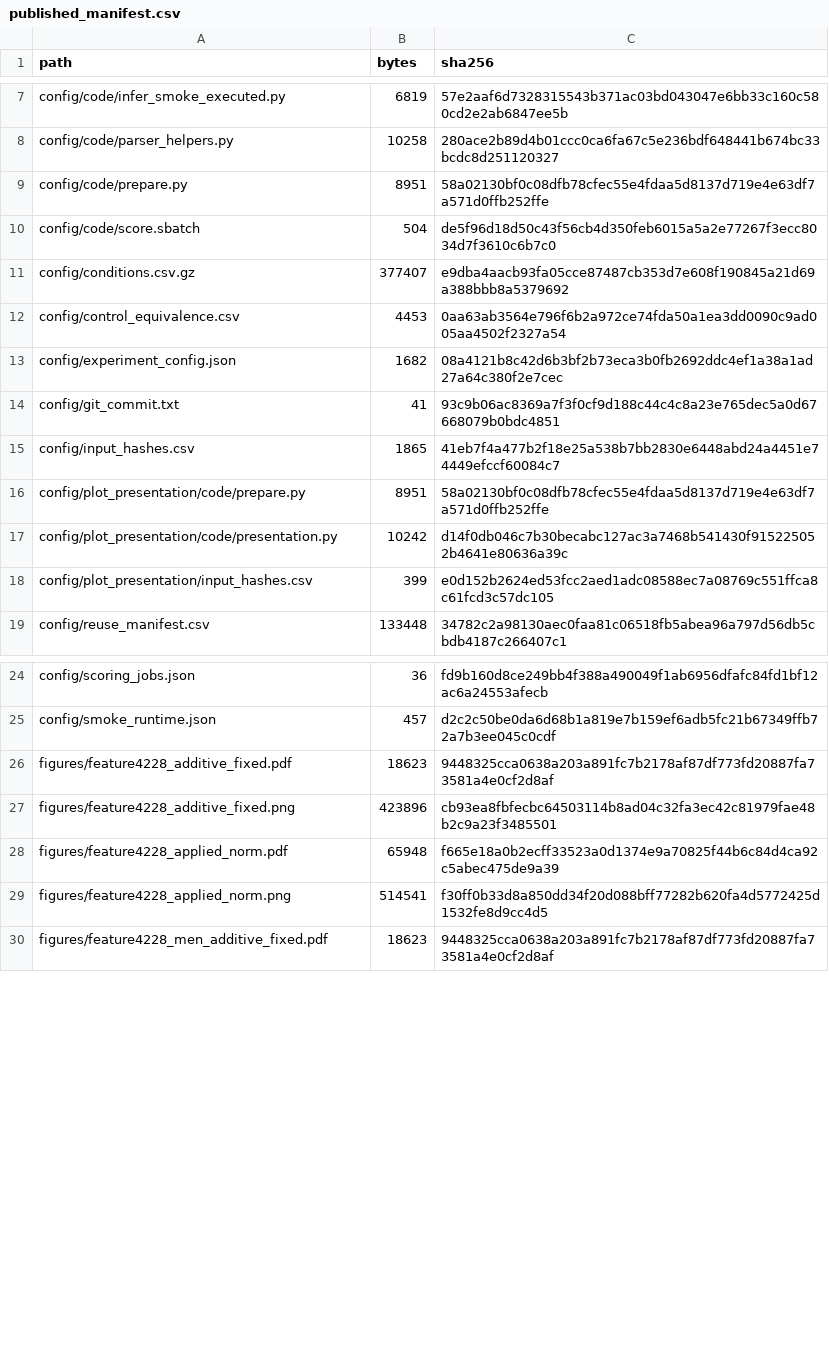
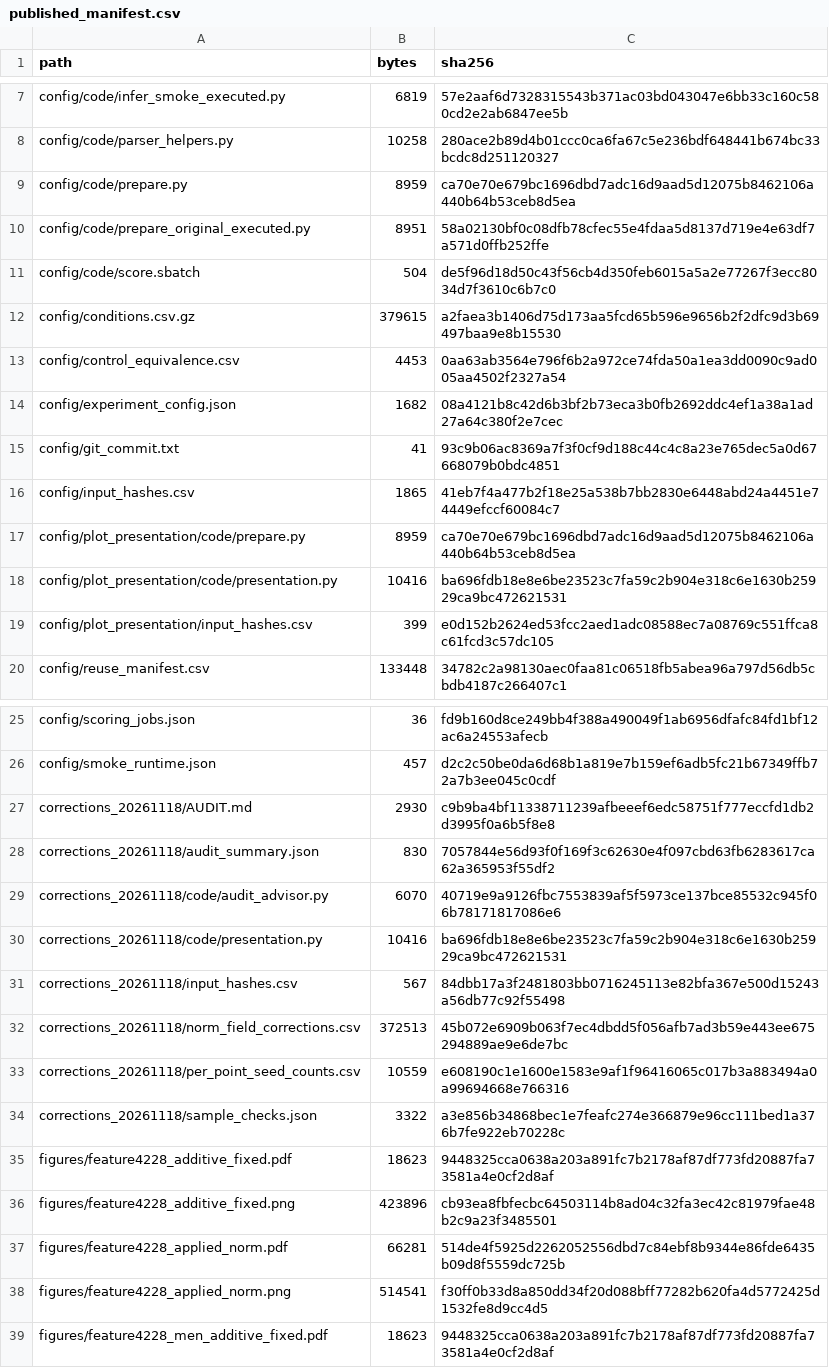
Before and after one commit to ele906/debiasing, a CSV file: reports/mid0_additive_smoke_20261114/beard_dose_response_4228/published_manifest.csv, drawn as a sheet; only a part is shown, gaps mark what is left out; the diff covers the shown part only.

```diff
--- a/reports/mid0_additive_smoke_20261114/beard_dose_response_4228/published_manifest.csv
+++ b/reports/mid0_additive_smoke_20261114/beard_dose_response_4228/published_manifest.csv
@@ -8,5 +8,6 @@ config/code/infer_smoke_executed.py,6819,57e2aaf6d7328315543b371ac03bd043047e6bb
 config/code/parser_helpers.py,10258,280ace2b89d4b01ccc0ca6fa67c5e236bdf648441b674bc33bcdc8d251120327
-config/code/prepare.py,8951,58a02130bf0c08dfb78cfec55e4fdaa5d8137d719e4e63df7a571d0ffb252ffe
+config/code/prepare.py,8959,ca70e70e679bc1696dbd7adc16d9aad5d12075b8462106a440b64b53ceb8d5ea
+config/code/prepare_original_executed.py,8951,58a02130bf0c08dfb78cfec55e4fdaa5d8137d719e4e63df7a571d0ffb252ffe
 config/code/score.sbatch,504,de5f96d18d50c43f56cb4d350feb6015a5a2e77267f3ecc8034d7f3610c6b7c0
-config/conditions.csv.gz,377407,e9dba4aacb93fa05cce87487cb353d7e608f190845a21d69a388bbb8a5379692
+config/conditions.csv.gz,379615,a2faea3b1406d75d173aa5fcd65b596e9656b2f2dfc9d3b69497baa9e8b15530
 config/control_equivalence.csv,4453,0aa63ab3564e796f6b2a972ce74fda50a1ea3dd0090c9ad005aa4502f2327a54
@@ -15,4 +16,4 @@ config/git_commit.txt,41,93c9b06ac8369a7f3f0cf9d188c44c4c8a23e765dec5a0d67668079
 config/input_hashes.csv,1865,41eb7f4a477b2f18e25a538b7bb2830e6448abd24a4451e74449efccf60084c7
-config/plot_presentation/code/prepare.py,8951,58a02130bf0c08dfb78cfec55e4fdaa5d8137d719e4e63df7a571d0ffb252ffe
-config/plot_presentation/code/presentation.py,10242,d14f0db046c7b30becabc127ac3a7468b541430f915225052b4641e80636a39c
+config/plot_presentation/code/prepare.py,8959,ca70e70e679bc1696dbd7adc16d9aad5d12075b8462106a440b64b53ceb8d5ea
+config/plot_presentation/code/presentation.py,10416,ba696fdb18e8e6be23523c7fa59c2b904e318c6e1630b25929ca9bc472621531
 config/plot_presentation/input_hashes.csv,399,e0d152b2624ed53fcc2aed1adc08588ec7a08769c551ffca8c61fcd3c57dc105
@@ -25,5 +26,13 @@ config/scoring_jobs.json,36,fd9b160d8ce249bb4f388a490049f1ab6956dfafc84fd1bf12ac
 config/smoke_runtime.json,457,d2c2c50be0da6d68b1a819e7b159ef6adb5fc21b67349ffb72a7b3ee045c0cdf
+corrections_20261118/AUDIT.md,2930,c9b9ba4bf11338711239afbeeef6edc58751f777eccfd1db2d3995f0a6b5f8e8
+corrections_20261118/audit_summary.json,830,7057844e56d93f0f169f3c62630e4f097cbd63fb6283617ca62a365953f55df2
+corrections_20261118/code/audit_advisor.py,6070,40719e9a9126fbc7553839af5f5973ce137bce85532c945f06b78171817086e6
+corrections_20261118/code/presentation.py,10416,ba696fdb18e8e6be23523c7fa59c2b904e318c6e1630b25929ca9bc472621531
+corrections_20261118/input_hashes.csv,567,84dbb17a3f2481803bb0716245113e82bfa367e500d15243a56db77c92f55498
+corrections_20261118/norm_field_corrections.csv,372513,45b072e6909b063f7ec4dbdd5f056afb7ad3b59e443ee675294889ae9e6de7bc
+corrections_20261118/per_point_seed_counts.csv,10559,e608190c1e1600e1583e9af1f96416065c017b3a883494a0a99694668e766316
+corrections_20261118/sample_checks.json,3322,a3e856b34868bec1e7feafc274e366879e96cc111bed1a376b7fe922eb70228c
 figures/feature4228_additive_fixed.pdf,18623,9448325cca0638a203a891fc7b2178af87df773fd20887fa73581a4e0cf2d8af
 figures/feature4228_additive_fixed.png,423896,cb93ea8fbfecbc64503114b8ad04c32fa3ec42c81979fae48b2c9a23f3485501
-figures/feature4228_applied_norm.pdf,65948,f665e18a0b2ecff33523a0d1374e9a70825f44b6c84d4ca92c5abec475de9a39
+figures/feature4228_applied_norm.pdf,66281,514de4f5925d2262052556dbd7c84ebf8b9344e86fde6435b09d8f5559dc725b
 figures/feature4228_applied_norm.png,514541,f30ff0b33d8a850dd34f20d088bff77282b620fa4d5772425d1532fe8d9cc4d5
```
Also changed, not shown: 12 edited cells elsewhere in this file, reports/mid0_additive_smoke_20261114/beard_dose_response_4228/results/common_seed_summary.csv, reports/mid0_additive_smoke_20261114/beard_dose_response_all_features/published_manifest.csv, 56 other files.
